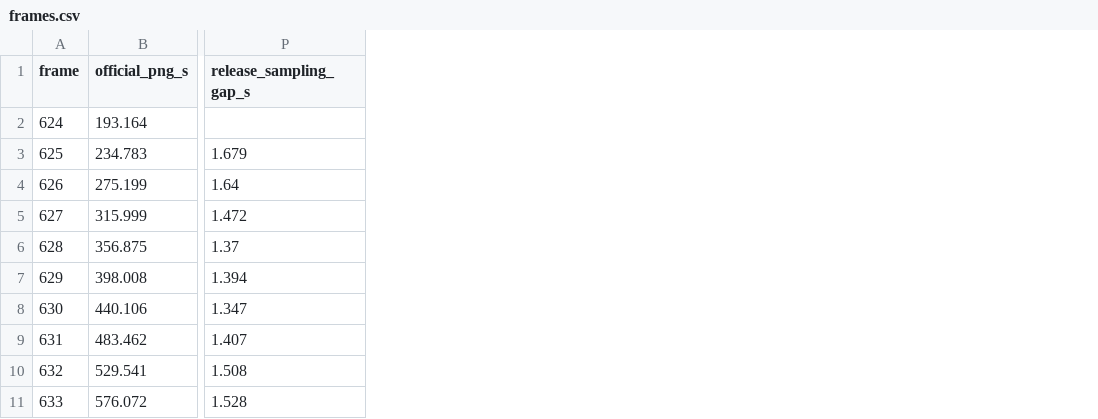
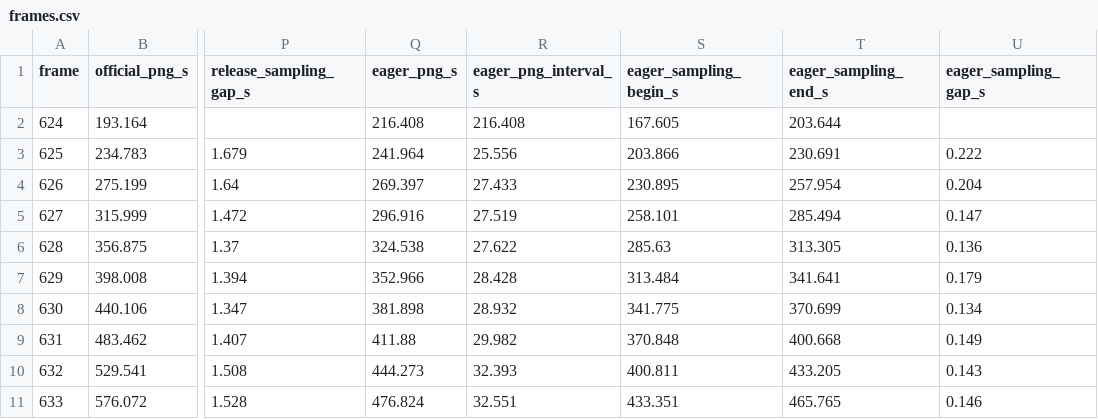
Before and after one commit to UnitTurn/cycles-frame-pipeline, a CSV file: benchmarks/data/frames.csv, drawn as a sheet; only a part is shown, gaps mark what is left out; the diff names each change by its address in the sheet, - before the commit and + after, or states it on an @@ line.

Commit message:
Restore eager GPU upload to the Ruins benchmark comparisons

```diff
--- a/benchmarks/data/frames.csv
+++ b/benchmarks/data/frames.csv
+column Q (eager_png_s), rows 2-11: 216.408 | 241.964 | 269.397 | 296.916 | 324.538 | 352.966 | 381.898 | 411.88 | 444.273 | 476.824
+column R (eager_png_interval_s), rows 2-11: 216.408 | 25.556 | 27.433 | 27.519 | 27.622 | 28.428 | 28.932 | 29.982 | 32.393 | 32.551
+column S (eager_sampling_begin_s), rows 2-11: 167.605 | 203.866 | 230.895 | 258.101 | 285.63 | 313.484 | 341.775 | 370.848 | 400.811 | 433.351
+column T (eager_sampling_end_s), rows 2-11: 203.644 | 230.691 | 257.954 | 285.494 | 313.305 | 341.641 | 370.699 | 400.668 | 433.205 | 465.765
+column U (eager_sampling_gap_s), rows 3-11: 0.222 | 0.204 | 0.147 | 0.136 | 0.179 | 0.134 | 0.149 | 0.143 | 0.146
```
Also changed, not shown: benchmarks/data/projection.csv, benchmarks/data/summary.csv, 12 other files.
